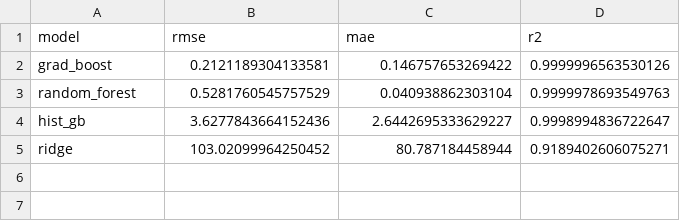
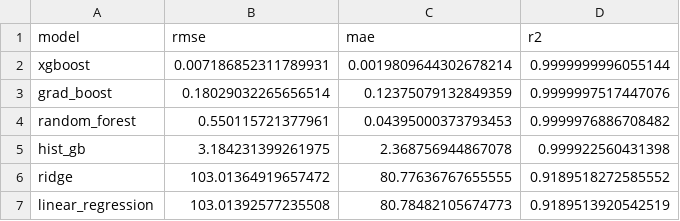
Before and after one commit to AnkurBhatt07/Voyage-Analytics-Capstone-Project, a CSV file: artifacts/model_comparison.csv, drawn as a sheet.

```diff
--- a/artifacts/model_comparison.csv
+++ b/artifacts/model_comparison.csv
@@ -1,5 +1,7 @@
 model,rmse,mae,r2
-grad_boost,0.2121189304133581,0.146757653269422,0.9999996563530126
-random_forest,0.5281760545757529,0.040938862303104,0.9999978693549763
-hist_gb,3.6277843664152436,2.6442695333629227,0.9998994836722647
-ridge,103.02099964250452,80.787184458944,0.9189402606075271
+xgboost,0.007186852311789931,0.0019809644302678214,0.9999999996055144
+grad_boost,0.18029032265656514,0.12375079132849359,0.9999997517447076
+random_forest,0.550115721377961,0.04395000373793453,0.9999976886708482
+hist_gb,3.184231399261975,2.368756944867078,0.999922560431398
+ridge,103.01364919657472,80.77636767655555,0.9189518272585552
+linear_regression,103.01392577235508,80.78482105674773,0.9189513920542519
```
Also changed, not shown: artifacts/grad_boost_feature_importances.csv, artifacts/random_forest_feature_importances.csv, 20 other files.
